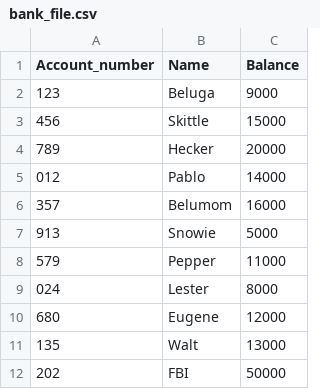
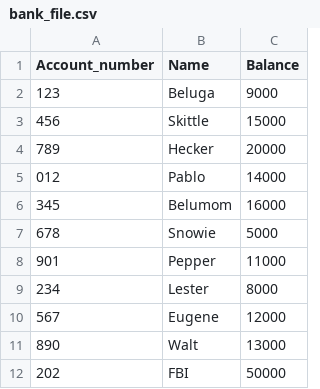
Before and after one commit to VoLTonGH/IP-Project, a CSV file: bank_file.csv, drawn as a sheet.

Commit message:
Update bank_file.csv

```diff
--- a/bank_file.csv
+++ b/bank_file.csv
@@ -5,8 +5,8 @@ Account_number,Name,Balance
 012,Pablo,14000
-357,Belumom,16000
-913,Snowie,5000
-579,Pepper,11000
-024,Lester,8000
-680,Eugene,12000
-135,Walt,13000
+345,Belumom,16000
+678,Snowie,5000
+901,Pepper,11000
+234,Lester,8000
+567,Eugene,12000
+890,Walt,13000
 202,FBI,50000
```
